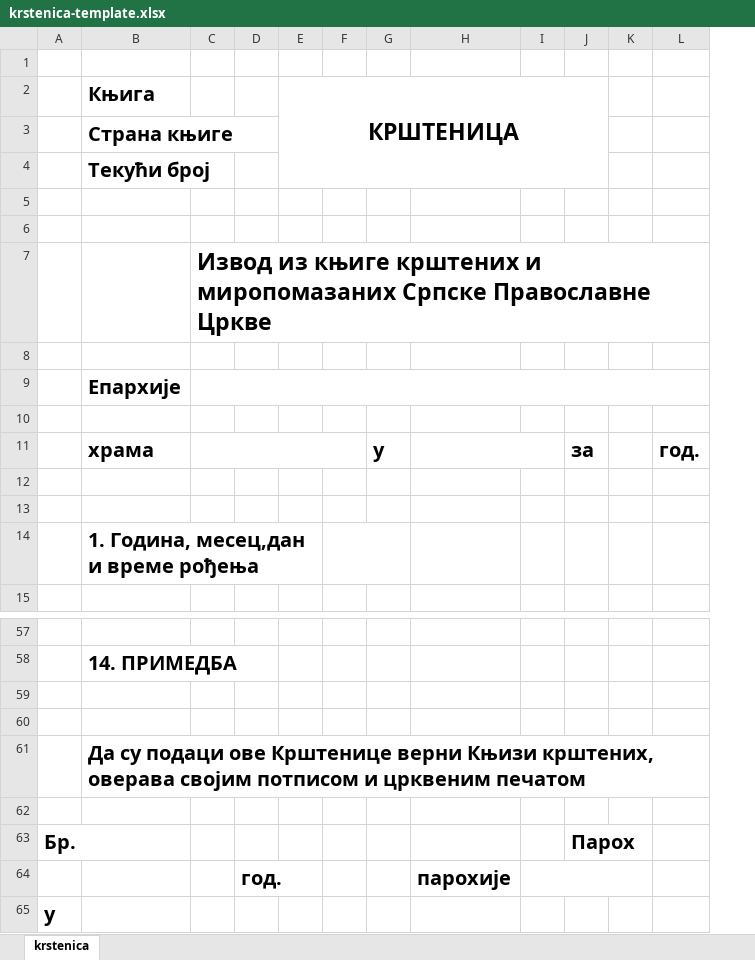
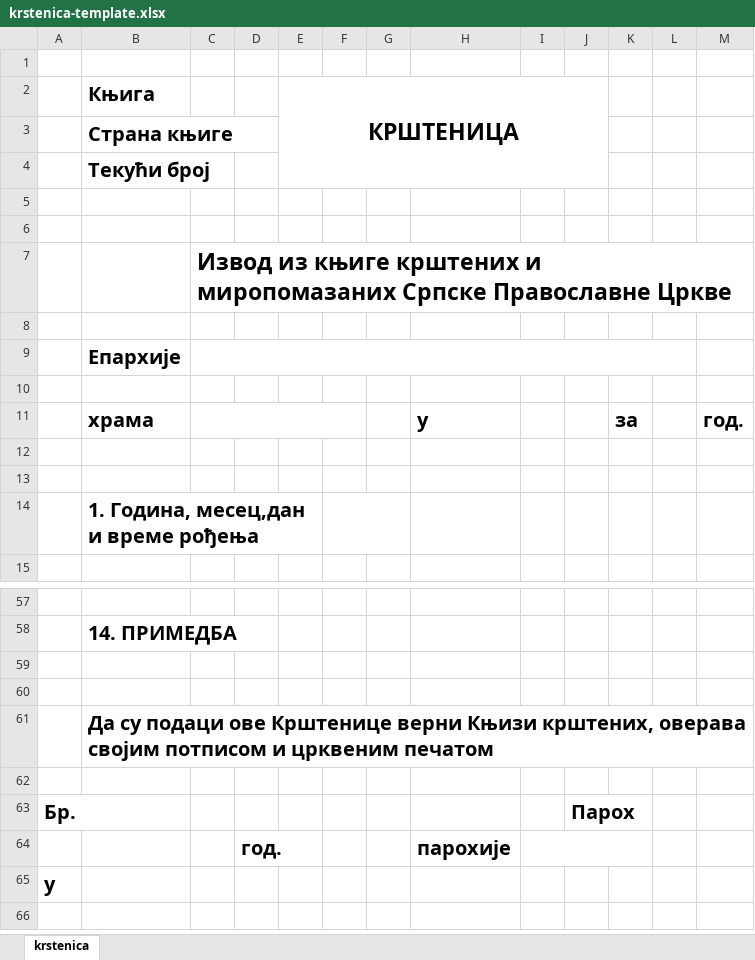
Before and after one commit to bojkrstic/krstenica-gui, an Excel workbook: doc/template_files/krstenica-template.xlsx, sheet krstenica, drawn as a sheet; only a part is shown, gaps mark what is left out; values as stored, in another font and other column widths than the file's, no borders; removed rows and columns are numbered as before the commit, all else as after; the diff names each change by its address in the sheet, - before the commit and + after, or states it on an @@ line.

Commit message:
Continue, with new empty template

```diff
--- a/doc/template_files/krstenica-template.xlsx (sheet krstenica)
+++ b/doc/template_files/krstenica-template.xlsx (sheet krstenica)
-column G, row 11: у
+column G, empty
+column K, row 11: за
-C9:L9 merged
+C9:L9 merged
-H11: (empty)
+H11: у
-H11:I11 merged
-J11: за
+J11: (empty)
-I64:K64 merged
+I64:K64 merged
```
Also changed, not shown: 1 other file.
